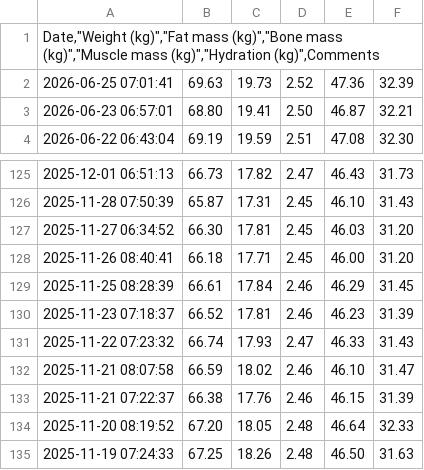
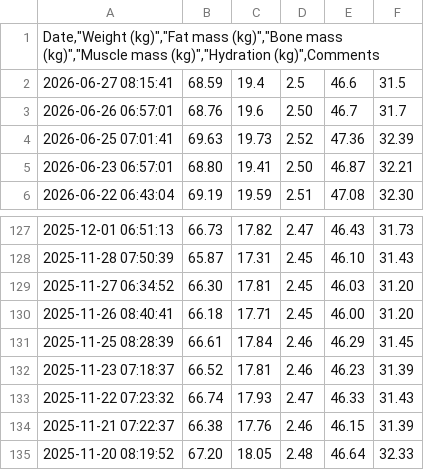
Before and after one commit to spiderolga/myHealthReportGenerator, a CSV file: data/withings/weight.csv (was data/withings/weight-from-2023.csv), drawn as a sheet; only a part is shown, gaps mark what is left out; the shorter side is filled out with more unchanged rows; removed rows and columns are numbered as before the commit, all else as after; the diff names each change by its address in the sheet, - before the commit and + after, or states it on an @@ line.

```diff
--- a/data/withings/weight-from-2023.csv
+++ b/data/withings/weight.csv
+row 2: 2026-06-27 08:15:41 | 68.59 | 19.4 | 2.5 | 46.6 | 31.5
+row 3: 2026-06-26 06:57:01 | 68.76 | 19.6 | 2.50 | 46.7 | 31.7
-row 132: 2025-11-21 08:07:58 | 66.59 | 18.02 | 2.46 | 46.10 | 31.47
```
Also changed, not shown: data/events.csv, output/monthly_body_composition.csv, 34 other files.
